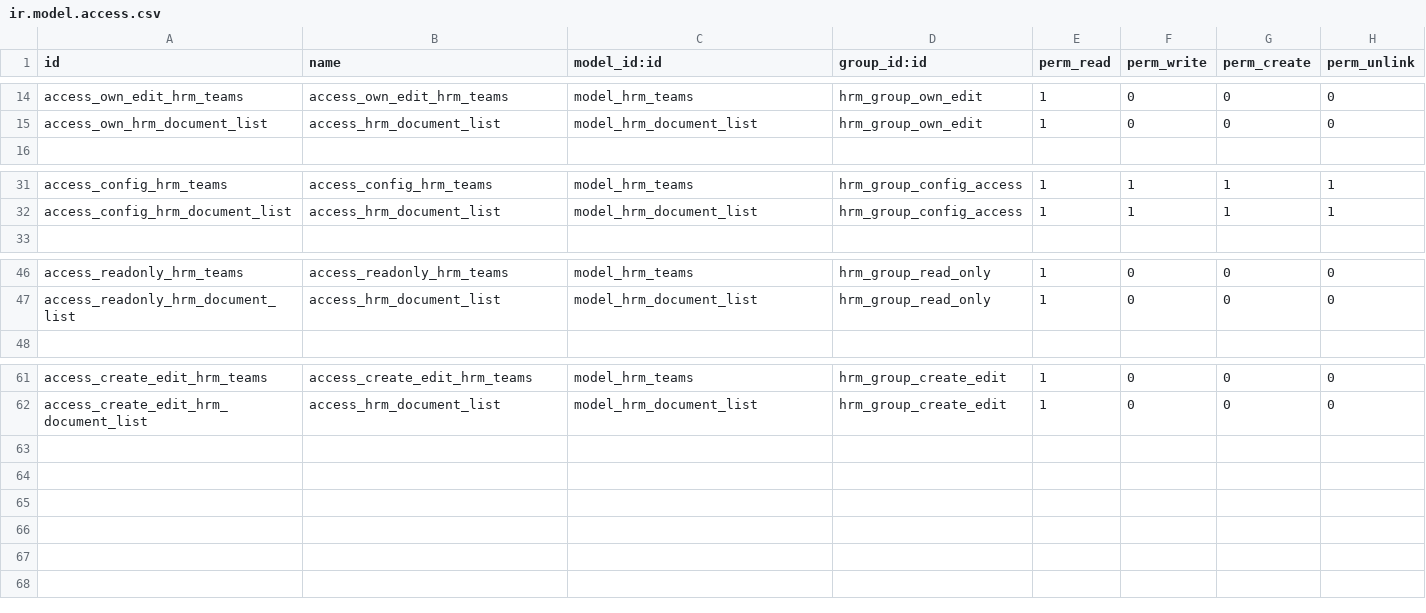
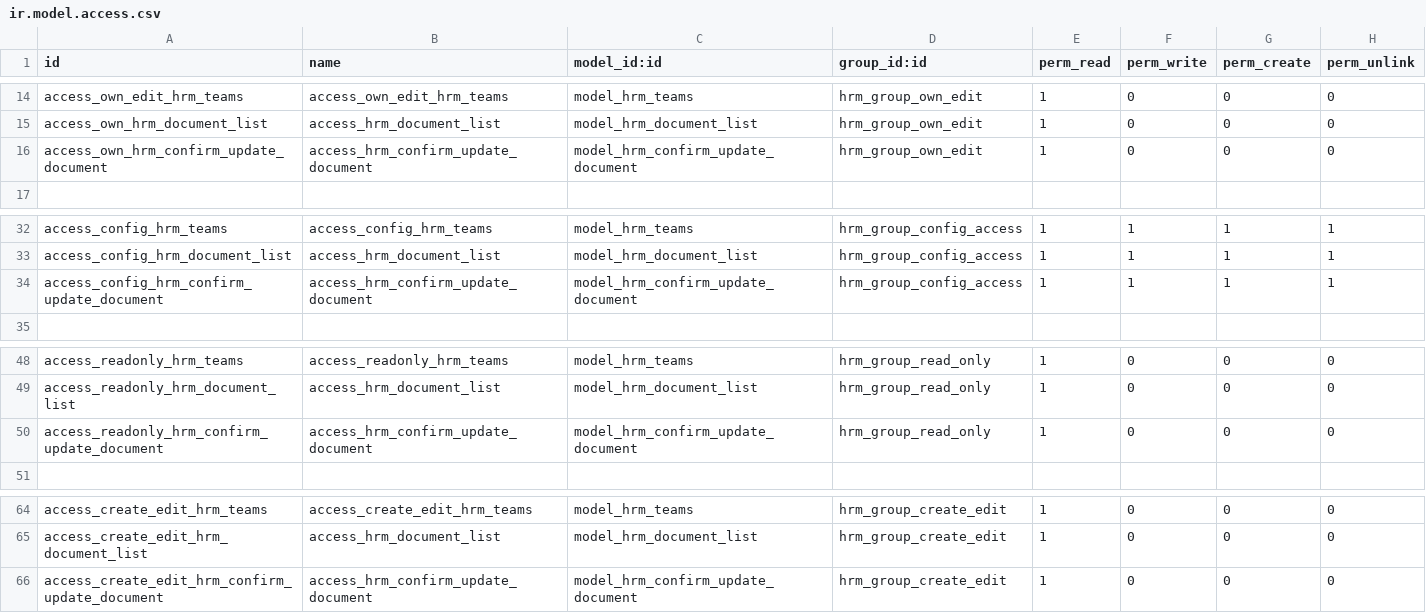
Before and after one commit to doanvh0812/hrm, a CSV file: hrm/security/ir.model.access.csv, drawn as a sheet; only a part is shown, gaps mark what is left out.

Commit message:
update phân quyền menu popup màn danh sách tài liệu

```diff
--- a/hrm/security/ir.model.access.csv
+++ b/hrm/security/ir.model.access.csv
@@ -15,2 +15,3 @@ access_own_edit_hrm_teams,access_own_edit_hrm_teams,model_hrm_teams,hrm_group_ow
 access_own_hrm_document_list,access_hrm_document_list,model_hrm_document_list,hrm_group_own_edit,1,0,0,0
+access_own_hrm_confirm_update_document,access_hrm_confirm_update_document,model_hrm_confirm_update_document,hrm_group_own_edit,1,0,0,0
 
@@ -32,2 +33,3 @@ access_config_hrm_teams,access_config_hrm_teams,model_hrm_teams,hrm_group_config
 access_config_hrm_document_list,access_hrm_document_list,model_hrm_document_list,hrm_group_config_access,1,1,1,1
+access_config_hrm_confirm_update_document,access_hrm_confirm_update_document,model_hrm_confirm_update_document,hrm_group_config_access,1,1,1,1
 
@@ -47,2 +49,3 @@ access_readonly_hrm_teams,access_readonly_hrm_teams,model_hrm_teams,hrm_group_re
 access_readonly_hrm_document_list,access_hrm_document_list,model_hrm_document_list,hrm_group_read_only,1,0,0,0
+access_readonly_hrm_confirm_update_document,access_hrm_confirm_update_document,model_hrm_confirm_update_document,hrm_group_read_only,1,0,0,0
 
@@ -62 +65,2 @@ access_create_edit_hrm_teams,access_create_edit_hrm_teams,model_hrm_teams,hrm_gr
 access_create_edit_hrm_document_list,access_hrm_document_list,model_hrm_document_list,hrm_group_create_edit,1,0,0,0
+access_create_edit_hrm_confirm_update_document,access_hrm_confirm_update_document,model_hrm_confirm_update_document,hrm_group_create_edit,1,0,0,0
```
